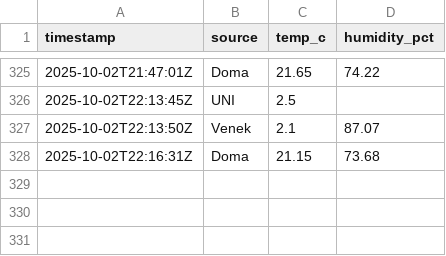
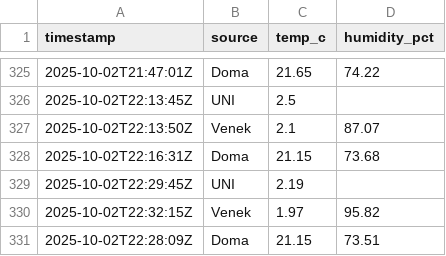
Before and after one commit to rosta70/Teplomer, a CSV file: docs/data/history.csv, drawn as a sheet; only a part is shown, gaps mark what is left out.

```diff
--- a/docs/data/history.csv
+++ b/docs/data/history.csv
@@ -328 +328,4 @@ timestamp,source,temp_c,humidity_pct
 2025-10-02T22:16:31Z,Doma,21.15,73.68
+2025-10-02T22:29:45Z,UNI,2.19,
+2025-10-02T22:32:15Z,Venek,1.97,95.82
+2025-10-02T22:28:09Z,Doma,21.15,73.51
```
